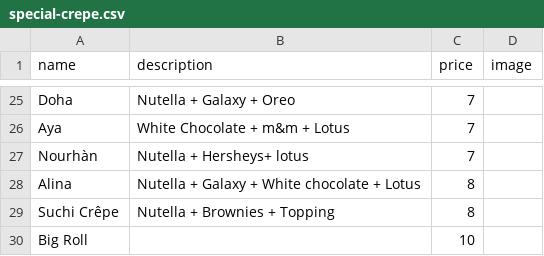
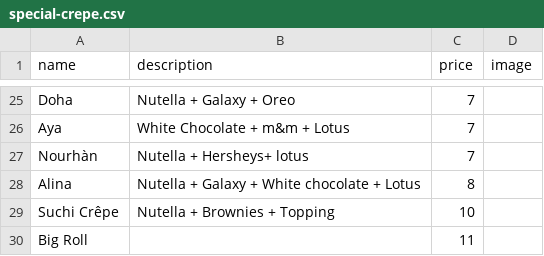
Before and after one commit to RoBat-1/restaurant-menu-app, a CSV file: public/data/special-crepe.csv, drawn as a sheet; only a part is shown, gaps mark what is left out.

Commit message:
Update Suchi Crepe to 10$ and Big Roll to 11$

```diff
--- a/public/data/special-crepe.csv
+++ b/public/data/special-crepe.csv
@@ -28,3 +28,3 @@ Nourhàn,"Nutella + Hersheys+ lotus",7,
 Alina,"Nutella + Galaxy + White chocolate + Lotus",8,
-Suchi Crêpe,"Nutella + Brownies + Topping",8,
-Big Roll,,10,
+Suchi Crêpe,"Nutella + Brownies + Topping",10,
+Big Roll,,11,
```
